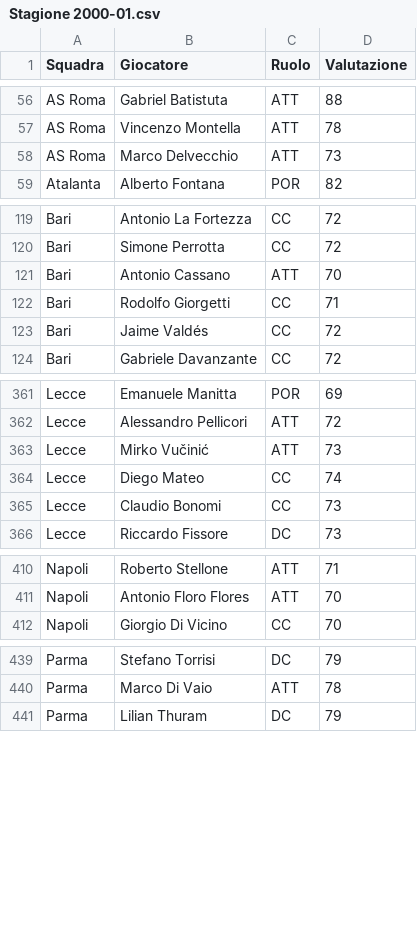
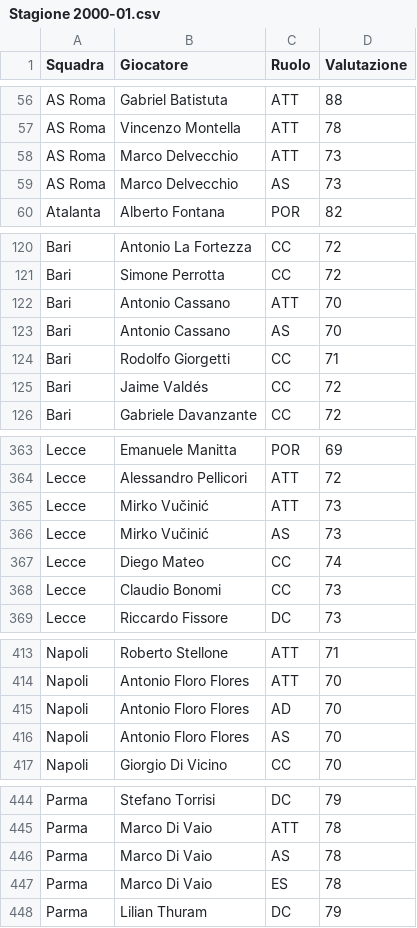
Before and after one commit to marcoacaso03-web/Italian-League-simulator, a CSV file: Stagione 2000-01.csv, drawn as a sheet; only a part is shown, gaps mark what is left out; the diff covers the shown part only; the diff names each change by its address in the sheet, - before the commit and + after, or states it on an @@ line.

```diff
--- a/Stagione 2000-01.csv
+++ b/Stagione 2000-01.csv
+row 59: AS Roma | Marco Delvecchio | AS | 73
+row 123: Bari | Antonio Cassano | AS | 70
+row 366: Lecce | Mirko Vučinić | AS | 73
+row 415: Napoli | Antonio Floro Flores | AD | 70
+row 416: Napoli | Antonio Floro Flores | AS | 70
+row 446: Parma | Marco Di Vaio | AS | 78
+row 447: Parma | Marco Di Vaio | ES | 78
```
Also changed, not shown: 2 added rows elsewhere in this file, Stagione 1998-99.csv, Stagione 1999-00.csv, 5 other files.
